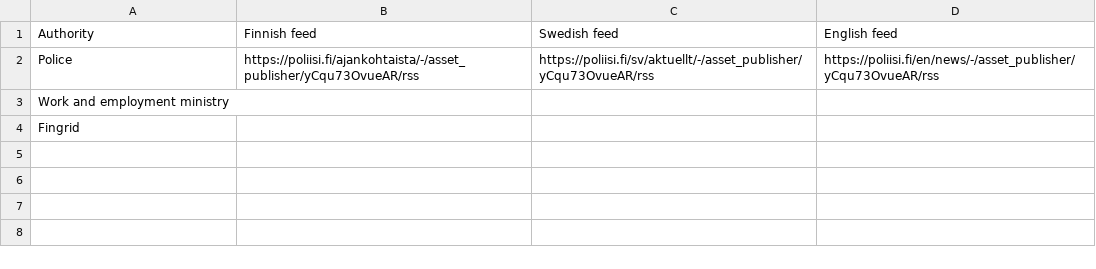
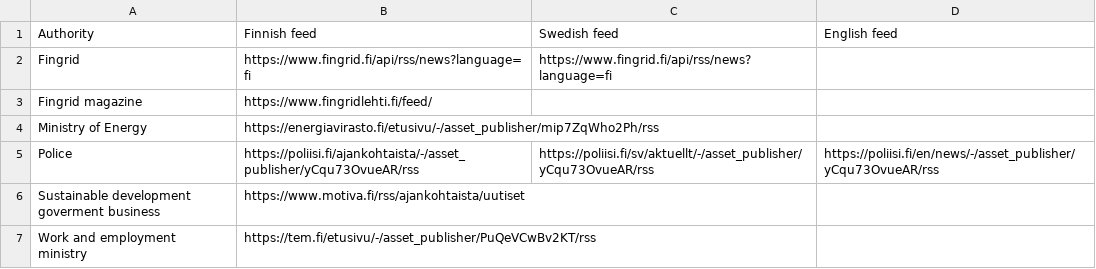
Before and after one commit to Mikaela/gist, a TSV file: finland/authorities-feeds.tsv, drawn as a sheet.

Commit message:
finland/authorities-feeds.tsv: import from Matrix

```diff
--- a/finland/authorities-feeds.tsv
+++ b/finland/authorities-feeds.tsv
@@ -1,4 +1,7 @@
 Authority	Finnish feed	Swedish feed	English feed
+Fingrid	https://www.fingrid.fi/api/rss/news?language=fi	https://www.fingrid.fi/api/rss/news?language=fi	
+Fingrid magazine	https://www.fingridlehti.fi/feed/		
+Ministry of Energy	https://energiavirasto.fi/etusivu/-/asset_publisher/mip7ZqWho2Ph/rss		
 Police	https://poliisi.fi/ajankohtaista/-/asset_publisher/yCqu73OvueAR/rss	https://poliisi.fi/sv/aktuellt/-/asset_publisher/yCqu73OvueAR/rss	https://poliisi.fi/en/news/-/asset_publisher/yCqu73OvueAR/rss
-Work and employment ministry			
-Fingrid			
+Sustainable development goverment business	https://www.motiva.fi/rss/ajankohtaista/uutiset		
+Work and employment ministry	https://tem.fi/etusivu/-/asset_publisher/PuQeVCwBv2KT/rss		
```
